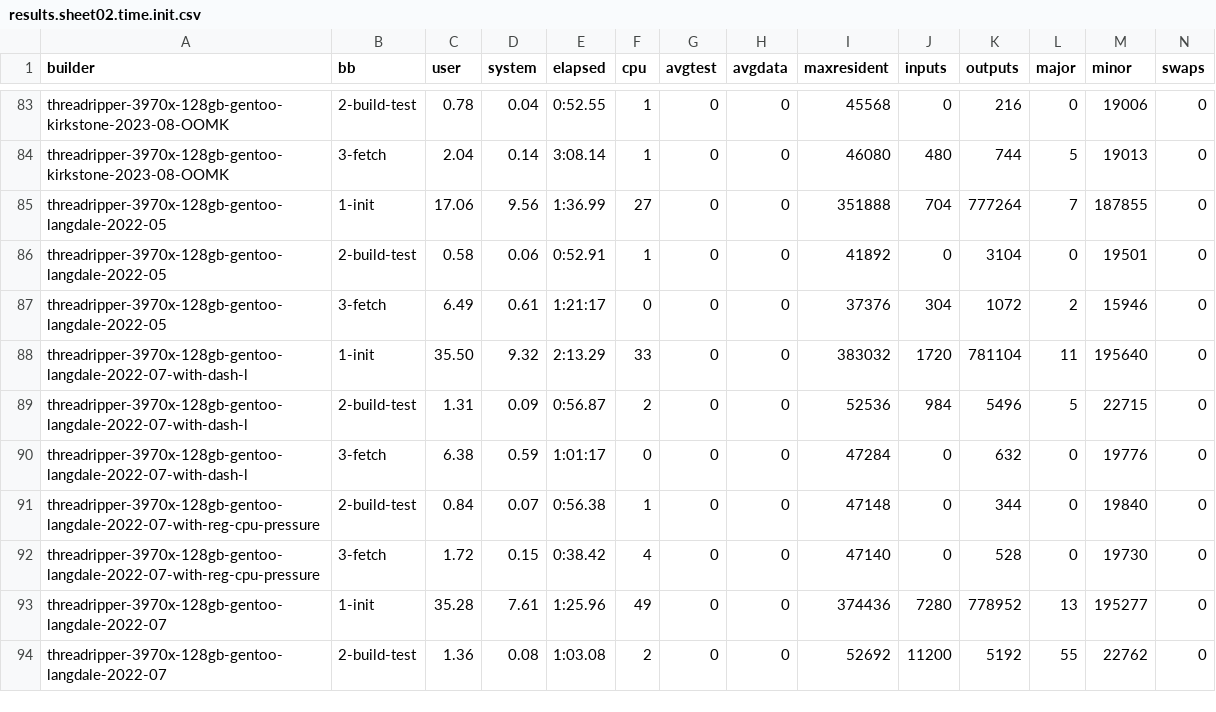
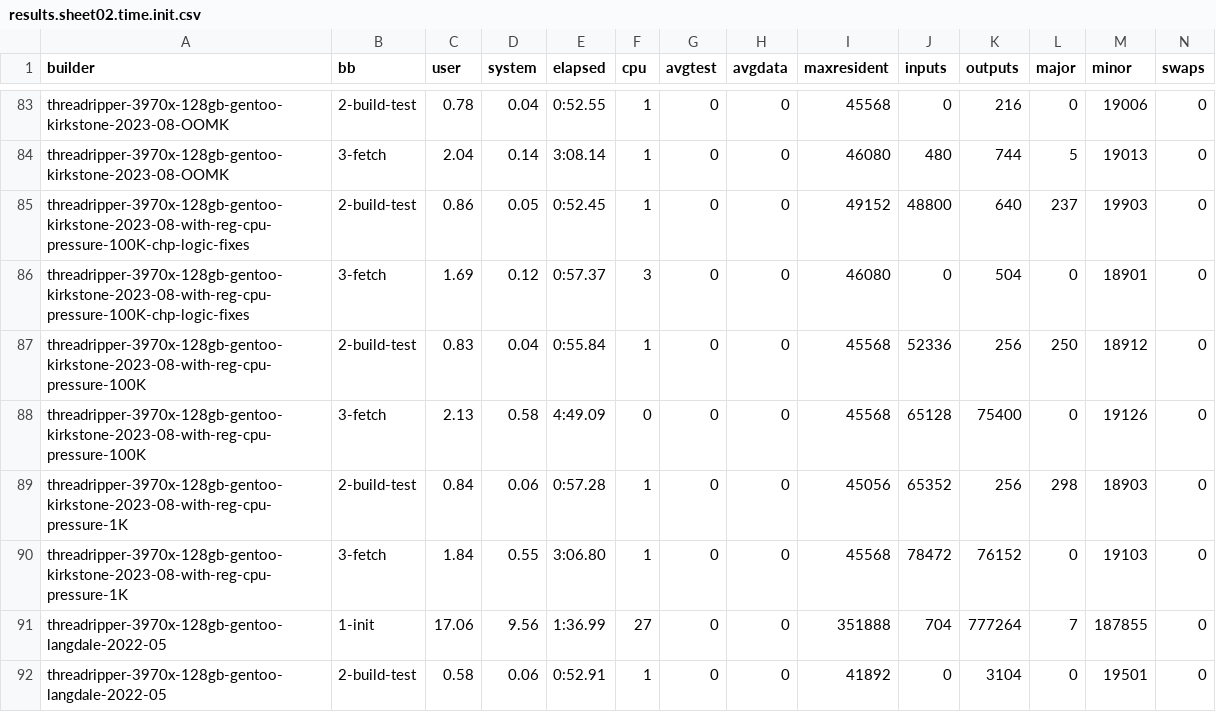
Before and after one commit to shr-project/test-oe-build-time, a CSV file: results.sheet02.time.init.csv, drawn as a sheet; only a part is shown, gaps mark what is left out; the shorter side is filled out with more unchanged rows; the diff names each change by its address in the sheet, - before the commit and + after, or states it on an @@ line.

```diff
--- a/results.sheet02.time.init.csv
+++ b/results.sheet02.time.init.csv
+row 85: threadripper-3970x-128gb-gentoo-kirkstone-2023-08-with-reg-cpu-pressure-100K-chp-logic-fixes | 2-build-test | 0.86 | 0.05 | 0:52.45 | 1 | 0 | 0 | 49152 | 48800 | 640 | 237 | 19903 | 0
+row 86: threadripper-3970x-128gb-gentoo-kirkstone-2023-08-with-reg-cpu-pressure-100K-chp-logic-fixes | 3-fetch | 1.69 | 0.12 | 0:57.37 | 3 | 0 | 0 | 46080 | 0 | 504 | 0 | 18901 | 0
+row 87: threadripper-3970x-128gb-gentoo-kirkstone-2023-08-with-reg-cpu-pressure-100K | 2-build-test | 0.83 | 0.04 | 0:55.84 | 1 | 0 | 0 | 45568 | 52336 | 256 | 250 | 18912 | 0
+row 88: threadripper-3970x-128gb-gentoo-kirkstone-2023-08-with-reg-cpu-pressure-100K | 3-fetch | 2.13 | 0.58 | 4:49.09 | 0 | 0 | 0 | 45568 | 65128 | 75400 | 0 | 19126 | 0
+row 89: threadripper-3970x-128gb-gentoo-kirkstone-2023-08-with-reg-cpu-pressure-1K | 2-build-test | 0.84 | 0.06 | 0:57.28 | 1 | 0 | 0 | 45056 | 65352 | 256 | 298 | 18903 | 0
+row 90: threadripper-3970x-128gb-gentoo-kirkstone-2023-08-with-reg-cpu-pressure-1K | 3-fetch | 1.84 | 0.55 | 3:06.80 | 1 | 0 | 0 | 45568 | 78472 | 76152 | 0 | 19103 | 0
```
Also changed, not shown: results.sheet01.builders.csv, results.sheet03.time.build.csv, 7 other files.
